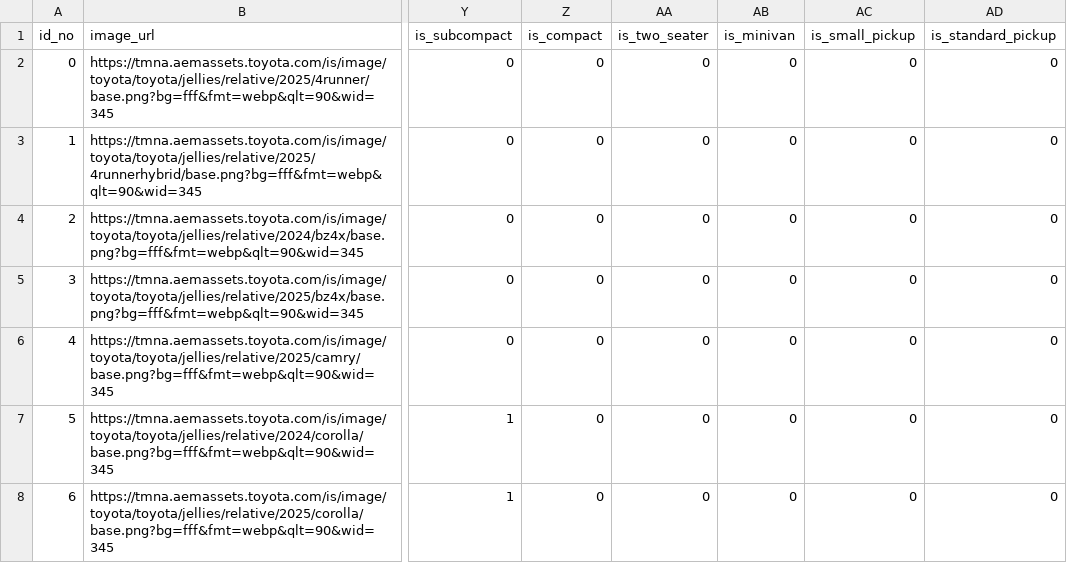
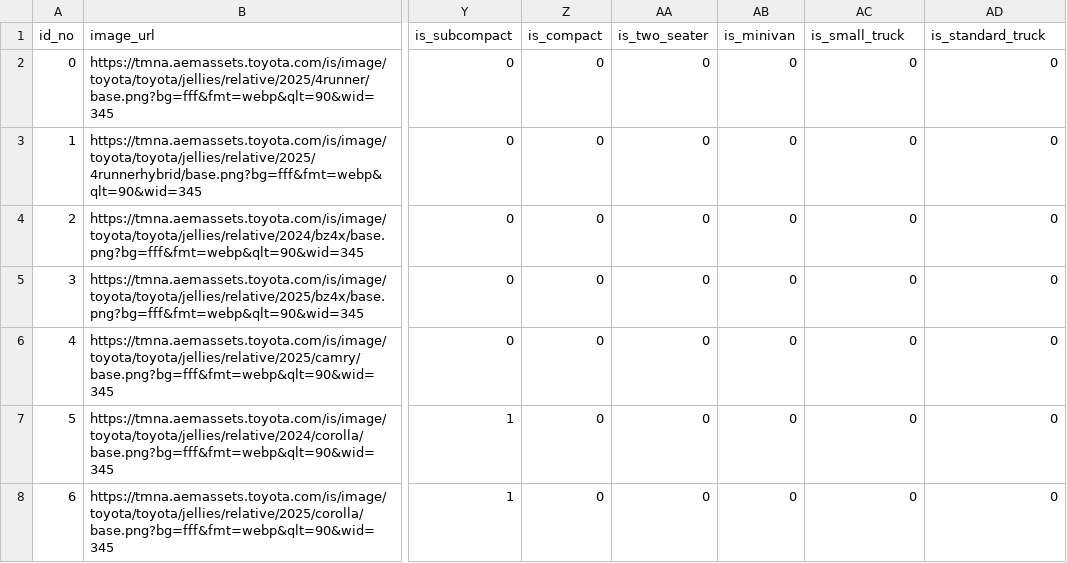
Before and after one commit to aciardelli/tamuhack2025, a CSV file: data/toyota_booleans.csv, drawn as a sheet; only a part is shown, gaps mark what is left out; the diff names each change by its address in the sheet, - before the commit and + after, or states it on an @@ line.

```diff
--- a/data/toyota_booleans.csv
+++ b/data/toyota_booleans.csv
-AC1: is_small_pickup
+AC1: is_small_truck
-AD1: is_standard_pickup
+AD1: is_standard_truck
```
Also changed, not shown: 3 other files.
